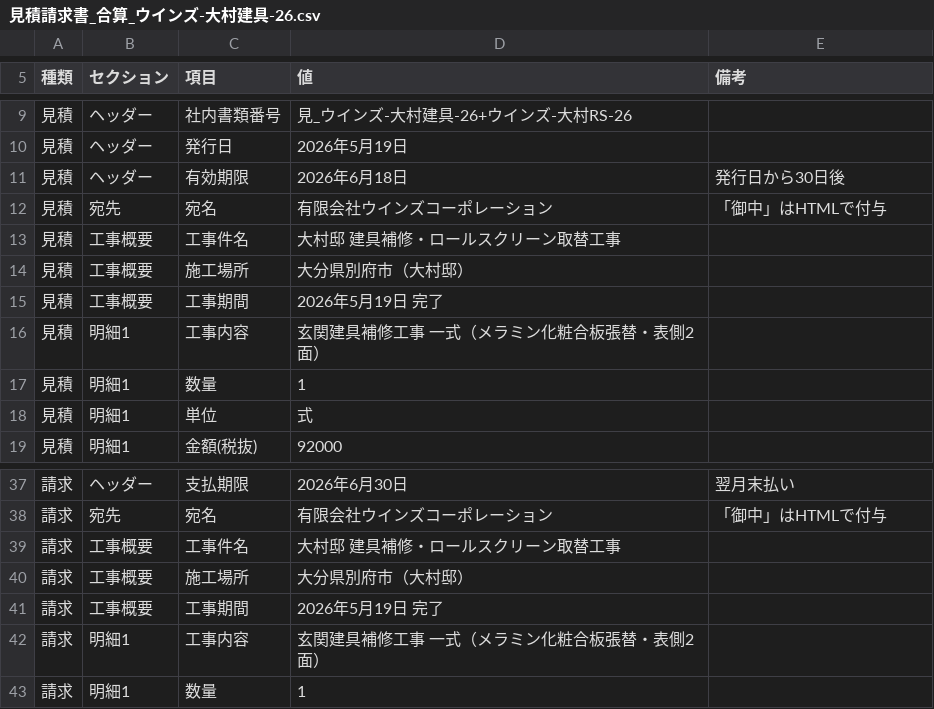
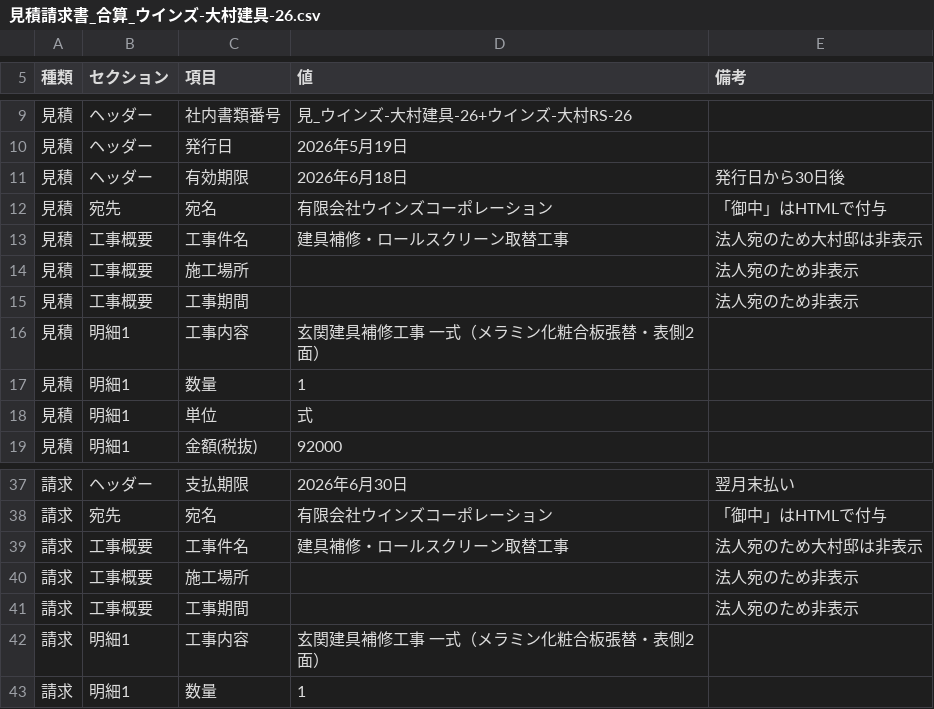
Before and after one commit to kameisatoru-svg/genba-navi, a CSV file: 見積請求書_合算_ウインズ-大村建具-26.csv, drawn as a sheet; only a part is shown, gaps mark what is left out.

```diff
--- a/見積請求書_合算_ウインズ-大村建具-26.csv
+++ b/見積請求書_合算_ウインズ-大村建具-26.csv
@@ -12,5 +12,5 @@
 見積,宛先,宛名,有限会社ウインズコーポレーション,「御中」はHTMLで付与
-見積,工事概要,工事件名,大村邸 建具補修・ロールスクリーン取替工事,
-見積,工事概要,施工場所,大分県別府市（大村邸）,
-見積,工事概要,工事期間,2026年5月19日 完了,
+見積,工事概要,工事件名,建具補修・ロールスクリーン取替工事,法人宛のため大村邸は非表示
+見積,工事概要,施工場所,,法人宛のため非表示
+見積,工事概要,工事期間,,法人宛のため非表示
 見積,明細1,工事内容,"玄関建具補修工事 一式（メラミン化粧合板張替・表側2面）",
@@ -38,5 +38,5 @@
 請求,宛先,宛名,有限会社ウインズコーポレーション,「御中」はHTMLで付与
-請求,工事概要,工事件名,大村邸 建具補修・ロールスクリーン取替工事,
-請求,工事概要,施工場所,大分県別府市（大村邸）,
-請求,工事概要,工事期間,2026年5月19日 完了,
+請求,工事概要,工事件名,建具補修・ロールスクリーン取替工事,法人宛のため大村邸は非表示
+請求,工事概要,施工場所,,法人宛のため非表示
+請求,工事概要,工事期間,,法人宛のため非表示
 請求,明細1,工事内容,"玄関建具補修工事 一式（メラミン化粧合板張替・表側2面）",
```
Also changed, not shown: preview_paste_ウインズ-大村建具-26.csv, 請_合算_ウインズ-大村建具-26.csv, 3 other files.
